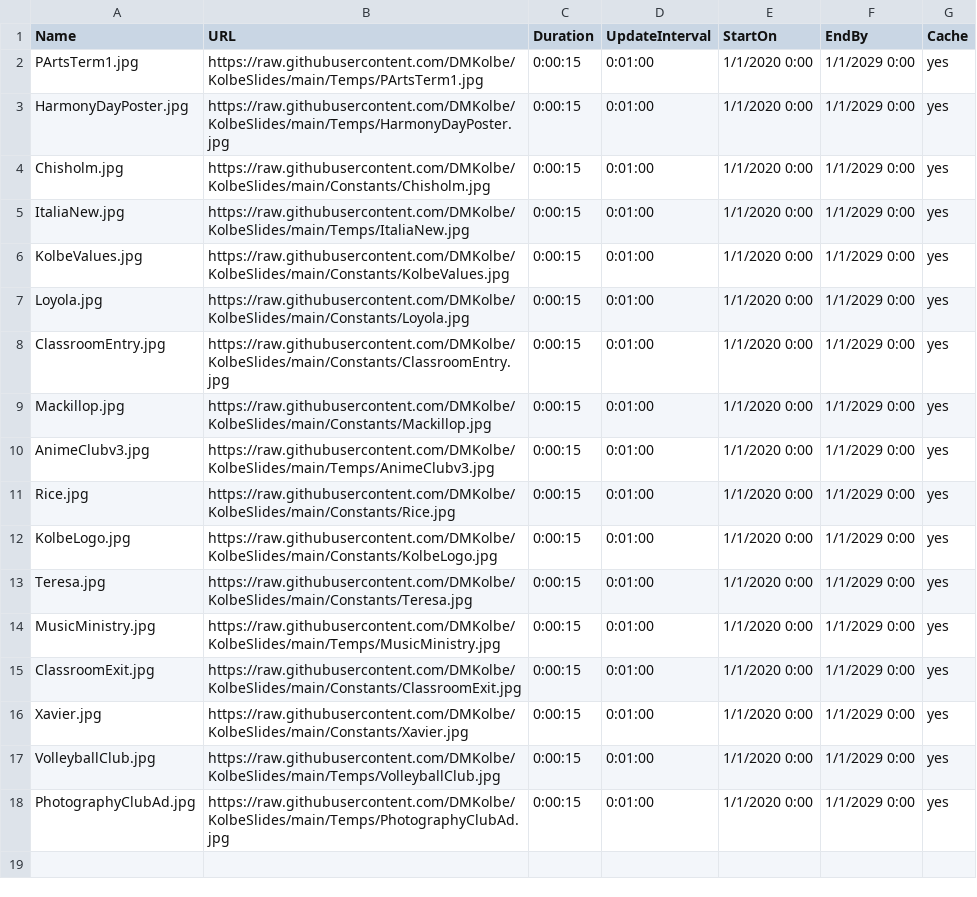
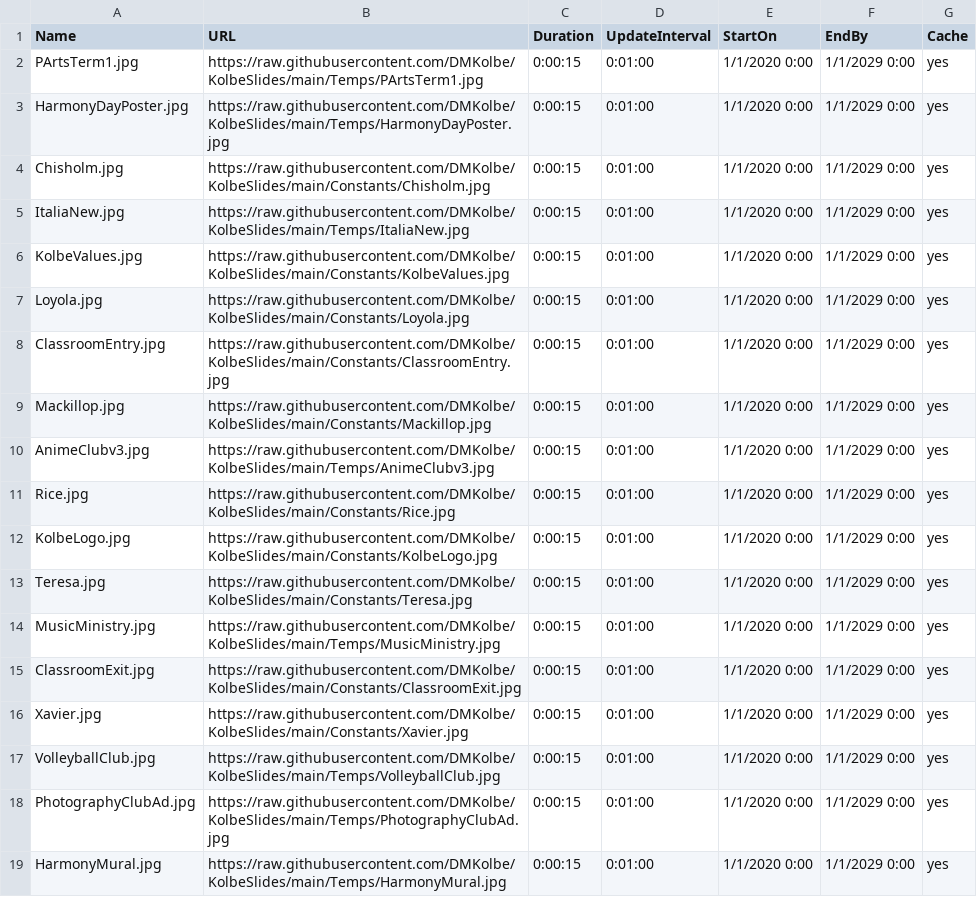
Before and after one commit to DMKolbe/KolbeSlides, a CSV file: Slides.csv, drawn as a sheet; the diff names each change by its address in the sheet, - before the commit and + after, or states it on an @@ line.

Commit message:
Update Slides.csv

```diff
--- a/Slides.csv
+++ b/Slides.csv
+row 19: HarmonyMural.jpg | https://raw.githubusercontent.com/DMKolbe/KolbeSlides/main/Temps/HarmonyMural.jpg | 0:00:15 | 0:01:00 | 1/1/2020 0:00 | 1/1/2029 0:00 | yes
```
